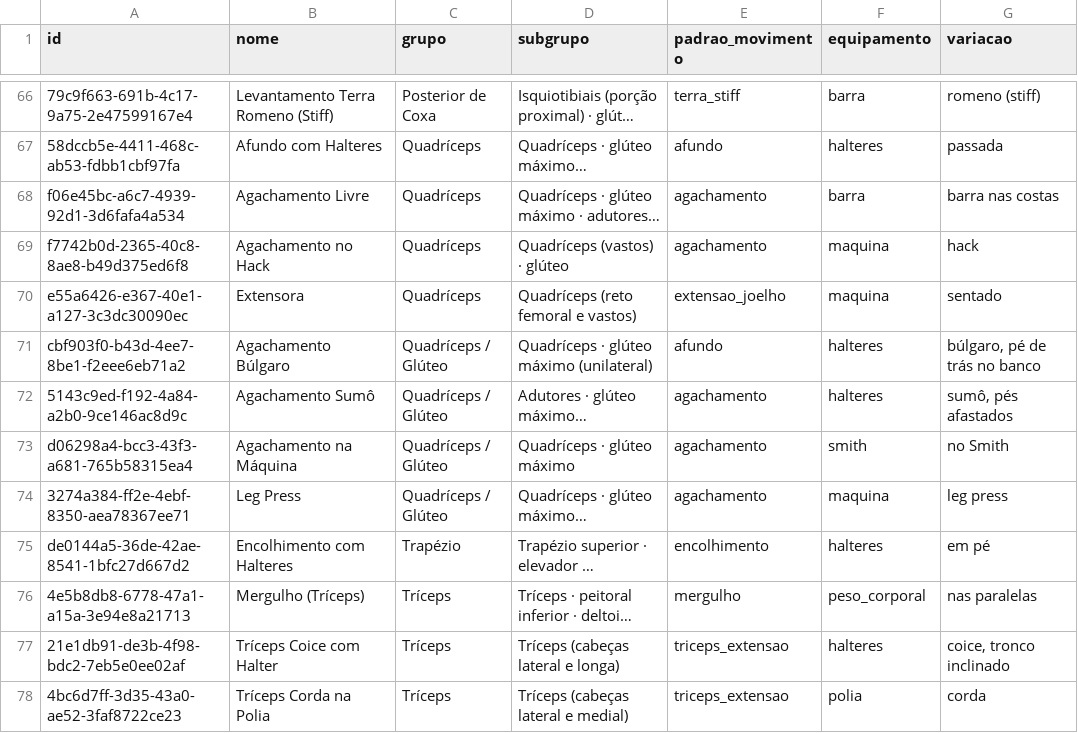
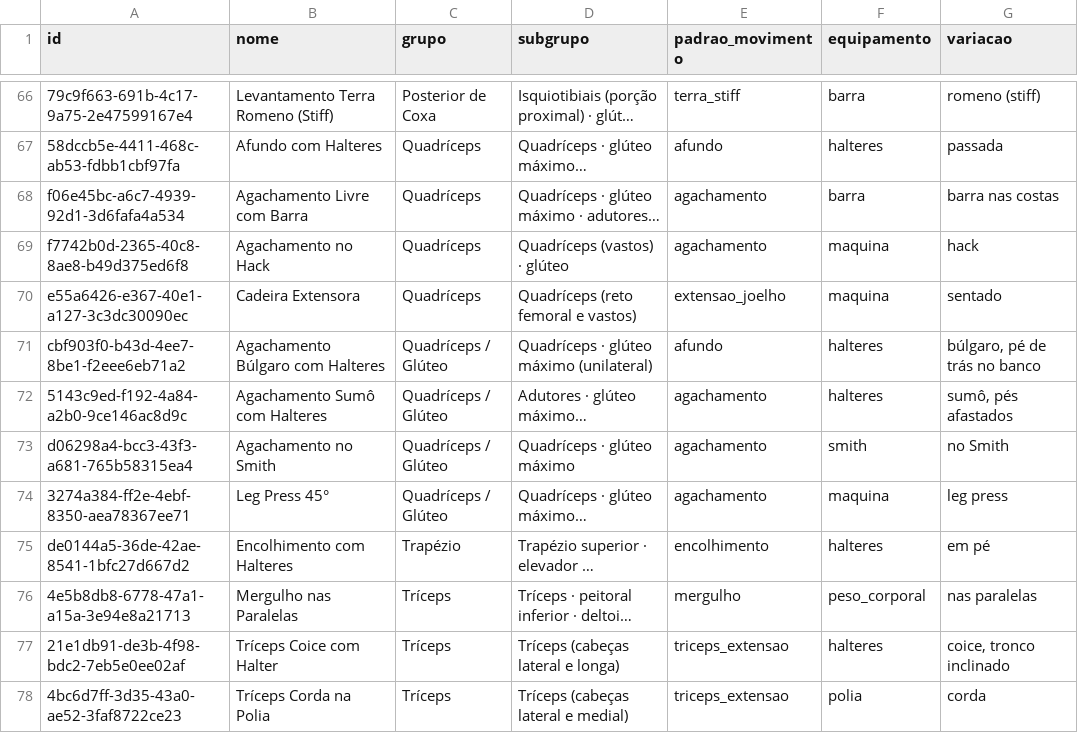
Before and after one commit to weslleybertoldo/physiqcalc, a CSV file: docs/exercicios-equivalencia.csv, drawn as a sheet; only a part is shown, gaps mark what is left out; long unchanged cells end in …; the diff covers the shown part only; the diff names each change by its address in the sheet, - before the commit and + after, or states it on an @@ line.

```diff
--- a/docs/exercicios-equivalencia.csv
+++ b/docs/exercicios-equivalencia.csv
-B68 (nome): Agachamento Livre
+B68 (nome): Agachamento Livre com Barra
-B70 (nome): Extensora
+B70 (nome): Cadeira Extensora
-B71 (nome): Agachamento Búlgaro
+B71 (nome): Agachamento Búlgaro com Halteres
-B72 (nome): Agachamento Sumô
+B72 (nome): Agachamento Sumô com Halteres
-B73 (nome): Agachamento na Máquina
+B73 (nome): Agachamento no Smith
-B74 (nome): Leg Press
+B74 (nome): Leg Press 45°
-B76 (nome): Mergulho (Tríceps)
+B76 (nome): Mergulho nas Paralelas
```
Also changed, not shown: 25 edited cells elsewhere in this file, 16 other files.
